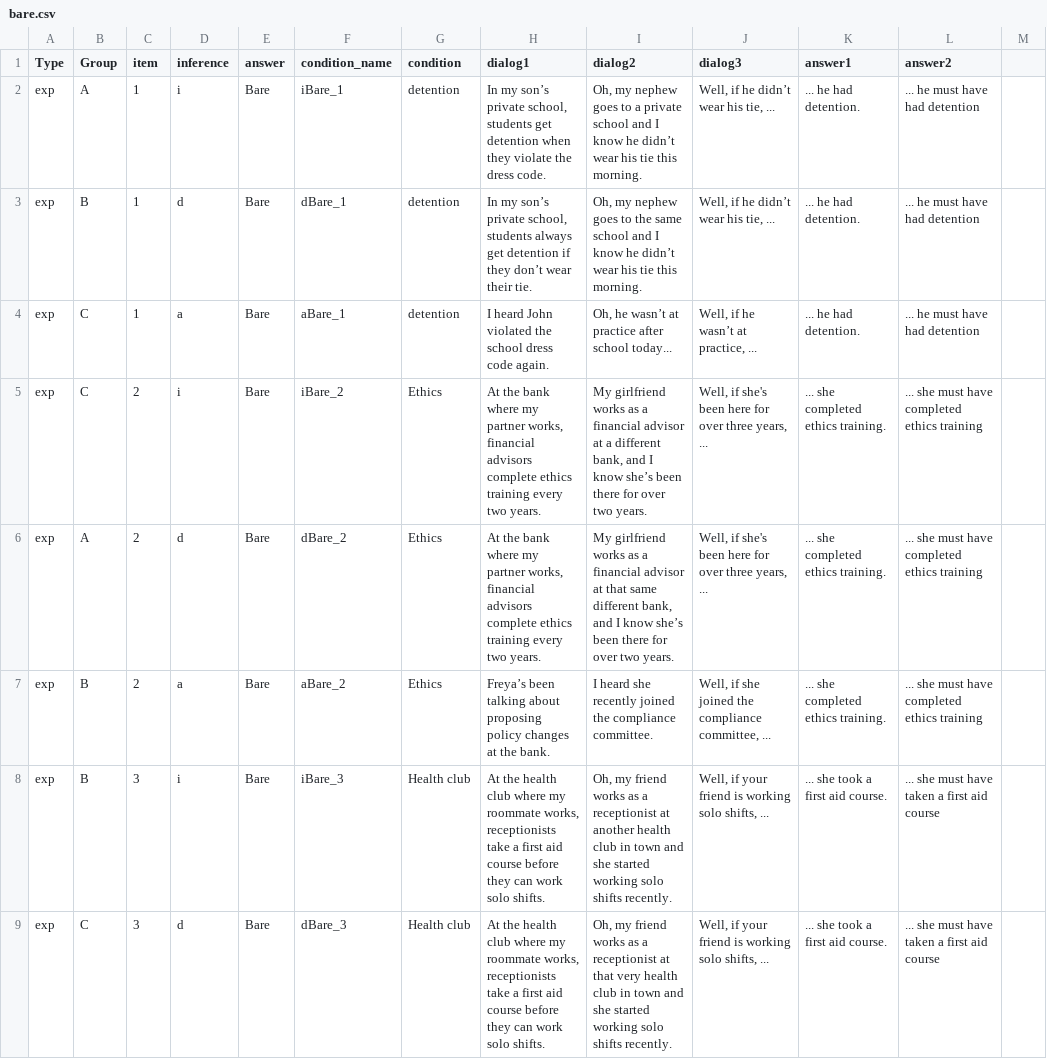
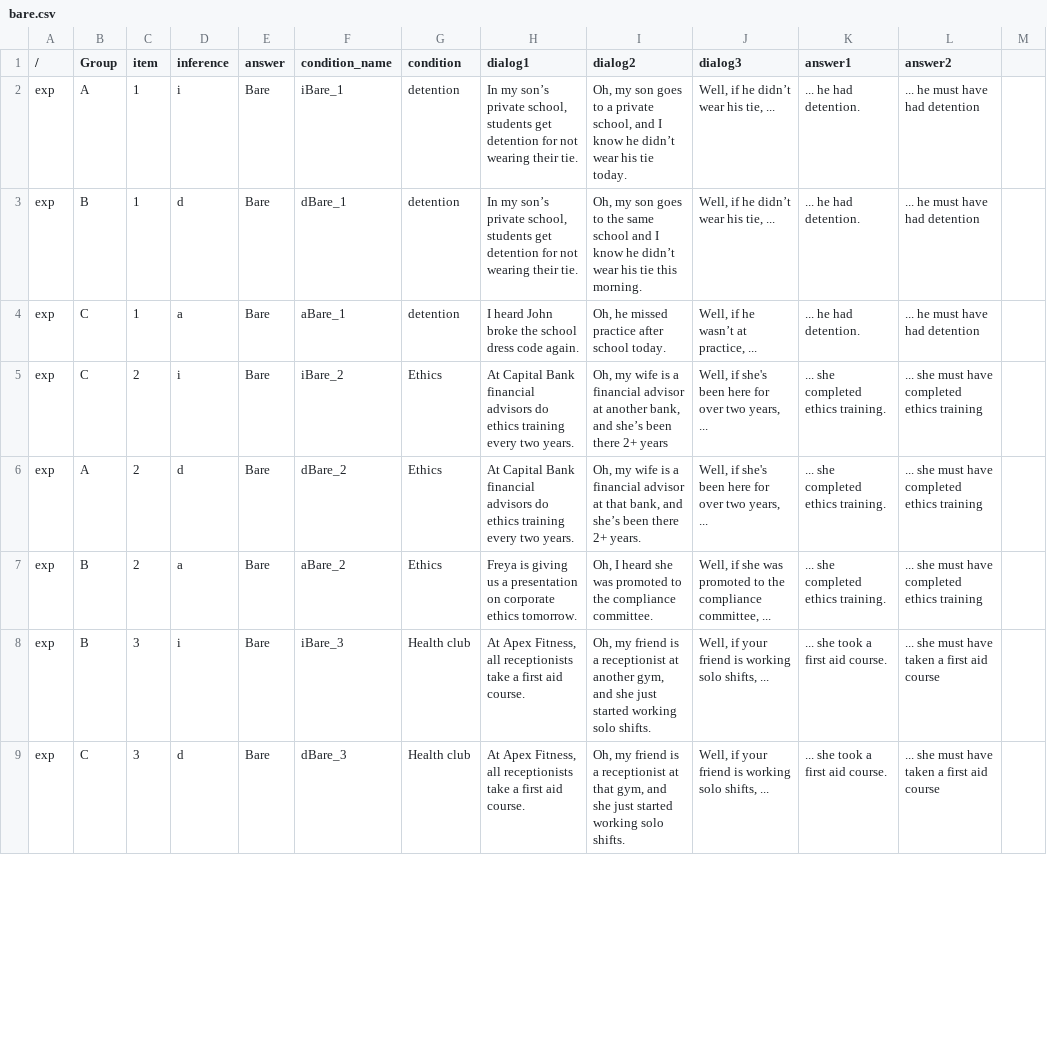
Before and after one commit to utkuturk/modal_production, a CSV file: chunk_includes/bare.csv, drawn as a sheet; only a part is shown; the diff covers the shown part only.

```diff
--- a/chunk_includes/bare.csv
+++ b/chunk_includes/bare.csv
@@ -1,9 +1,9 @@
-Type,Group,item,inference,answer,condition_name,condition,dialog1,dialog2,dialog3,answer1,answer2,
-exp,A,1,i,Bare,iBare_1,detention,"In my son’s private school, students get detention when they violate the dress code.","Oh, my nephew goes to a private school and I know he didn’t wear his tie this morning.","Well, if he didn’t wear his tie, ...",... he had detention.,... he must have had detention,
-exp,B,1,d,Bare,dBare_1,detention,"In my son’s private school, students always get detention if they don’t wear their tie.","Oh, my nephew goes to the same school and I know he didn’t wear his tie this morning.","Well, if he didn’t wear his tie, ...",... he had detention.,... he must have had detention,
-exp,C,1,a,Bare,aBare_1,detention,I heard John violated the school dress code again.,"Oh, he wasn’t at practice after school today...","Well, if he wasn’t at practice, ...",... he had detention.,... he must have had detention,
-exp,C,2,i,Bare,iBare_2,Ethics,"At the bank where my partner works, financial advisors complete ethics training every two years.","My girlfriend works as a financial advisor at a different bank, and I know she’s been there for over two years.","Well, if she's been here for over three years, ...",... she completed ethics training.,... she must have completed ethics training,
-exp,A,2,d,Bare,dBare_2,Ethics,"At the bank where my partner works, financial advisors complete ethics training every two years.","My girlfriend works as a financial advisor at that same different bank, and I know she’s been there for over two years.","Well, if she's been here for over three years, ...",... she completed ethics training.,... she must have completed ethics training,
-exp,B,2,a,Bare,aBare_2,Ethics,Freya’s been talking about proposing policy changes at the bank.,I heard she recently joined the compliance committee.,"Well, if she joined the compliance committee, ...",... she completed ethics training.,... she must have completed ethics training,
-exp,B,3,i,Bare,iBare_3,Health club,"At the health club where my roommate works, receptionists take a first aid course before they can work solo shifts.","Oh, my friend works as a receptionist at another health club in town and she started working solo shifts recently.","Well, if your friend is working solo shifts, ...",... she took a first aid course.,... she must have taken a first aid course,
-exp,C,3,d,Bare,dBare_3,Health club,"At the health club where my roommate works, receptionists take a first aid course before they can work solo shifts.","Oh, my friend works as a receptionist at that very health club in town and she started working solo shifts recently.","Well, if your friend is working solo shifts, ...",... she took a first aid course.,... she must have taken a first aid course,
+/,Group,item,inference,answer,condition_name,condition,dialog1,dialog2,dialog3,answer1,answer2,
+exp,A,1,i,Bare,iBare_1,detention,"In my son’s private school, students get detention for not wearing their tie.","Oh, my son goes to a private school, and I know he didn’t wear his tie today.","Well, if he didn’t wear his tie, ...",... he had detention.,... he must have had detention,
+exp,B,1,d,Bare,dBare_1,detention,"In my son’s private school, students get detention for not wearing their tie.","Oh, my son goes to the same school and I know he didn’t wear his tie this morning.","Well, if he didn’t wear his tie, ...",... he had detention.,... he must have had detention,
+exp,C,1,a,Bare,aBare_1,detention,I heard John broke the school dress code again.,"Oh, he missed practice after school today.","Well, if he wasn’t at practice, ...",... he had detention.,... he must have had detention,
+exp,C,2,i,Bare,iBare_2,Ethics,At Capital Bank financial advisors do ethics training every two years.,"Oh, my wife is a financial advisor at another bank, and she’s been there 2+ years","Well, if she's been here for over two years, ...",... she completed ethics training.,... she must have completed ethics training,
+exp,A,2,d,Bare,dBare_2,Ethics,At Capital Bank financial advisors do ethics training every two years.,"Oh, my wife is a financial advisor at that bank, and she’s been there 2+ years.","Well, if she's been here for over two years, ...",... she completed ethics training.,... she must have completed ethics training,
+exp,B,2,a,Bare,aBare_2,Ethics,Freya is giving us a presentation on corporate ethics tomorrow. ,"Oh, I heard she was promoted to the compliance committee.","Well, if she was promoted to the compliance committee, ...",... she completed ethics training.,... she must have completed ethics training,
+exp,B,3,i,Bare,iBare_3,Health club,"At Apex Fitness, all receptionists take a first aid course.","Oh, my friend is a receptionist at another gym, and she just started working solo shifts.","Well, if your friend is working solo shifts, ...",... she took a first aid course.,... she must have taken a first aid course,
+exp,C,3,d,Bare,dBare_3,Health club,"At Apex Fitness, all receptionists take a first aid course.","Oh, my friend is a receptionist at that gym, and she just started working solo shifts.","Well, if your friend is working solo shifts, ...",... she took a first aid course.,... she must have taken a first aid course,
```
Also changed, not shown: 128 edited cells elsewhere in this file, chunk_includes/haveto.csv, chunk_includes/prob.csv, 3 other files.
